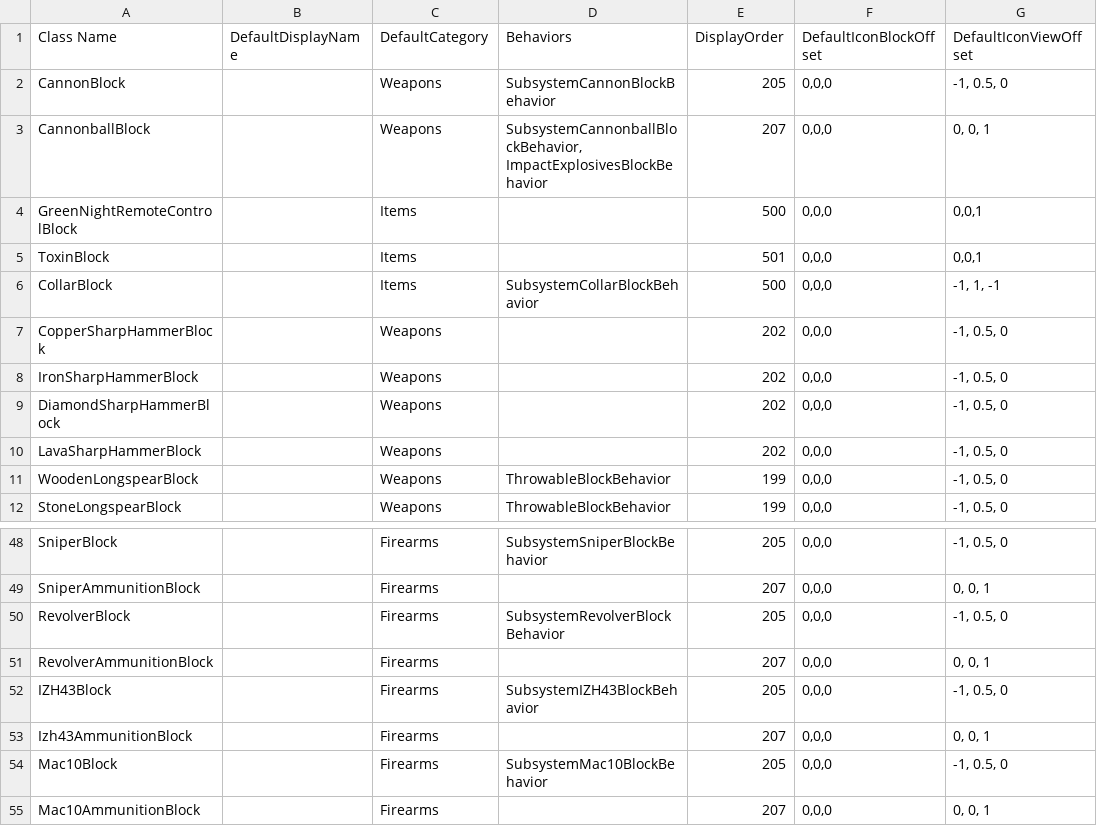
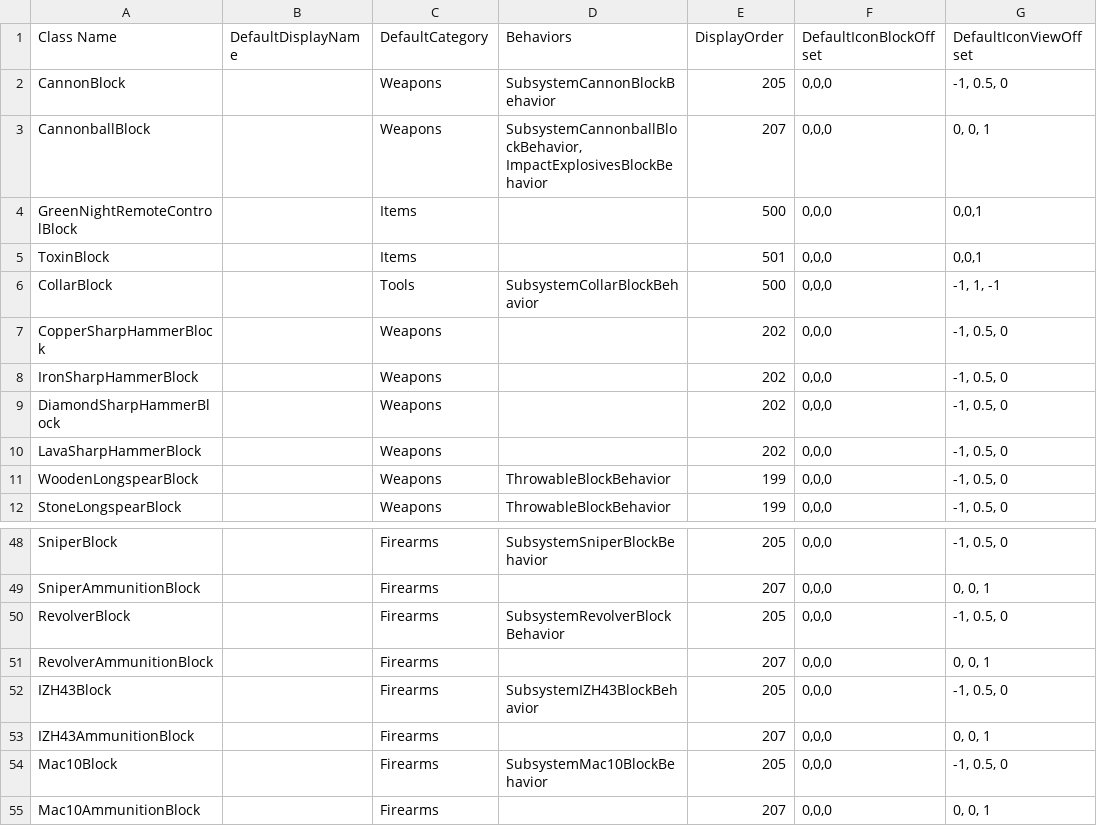
Before and after one commit to Samuelsan03/Shitty-Infecteds-From-Survivalcraft-2, a CSV file: Infecteds Items.csv, drawn as a sheet; only a part is shown, gaps mark what is left out; the diff names each change by its address in the sheet, - before the commit and + after, or states it on an @@ line.

Commit message:
Update Infecteds Items.csv

```diff
--- a/Infecteds Items.csv
+++ b/Infecteds Items.csv
-C6 (DefaultCategory): Items
+C6 (DefaultCategory): Tools
-A53 (Class Name): Izh43AmmunitionBlock
+A53 (Class Name): IZH43AmmunitionBlock
```
